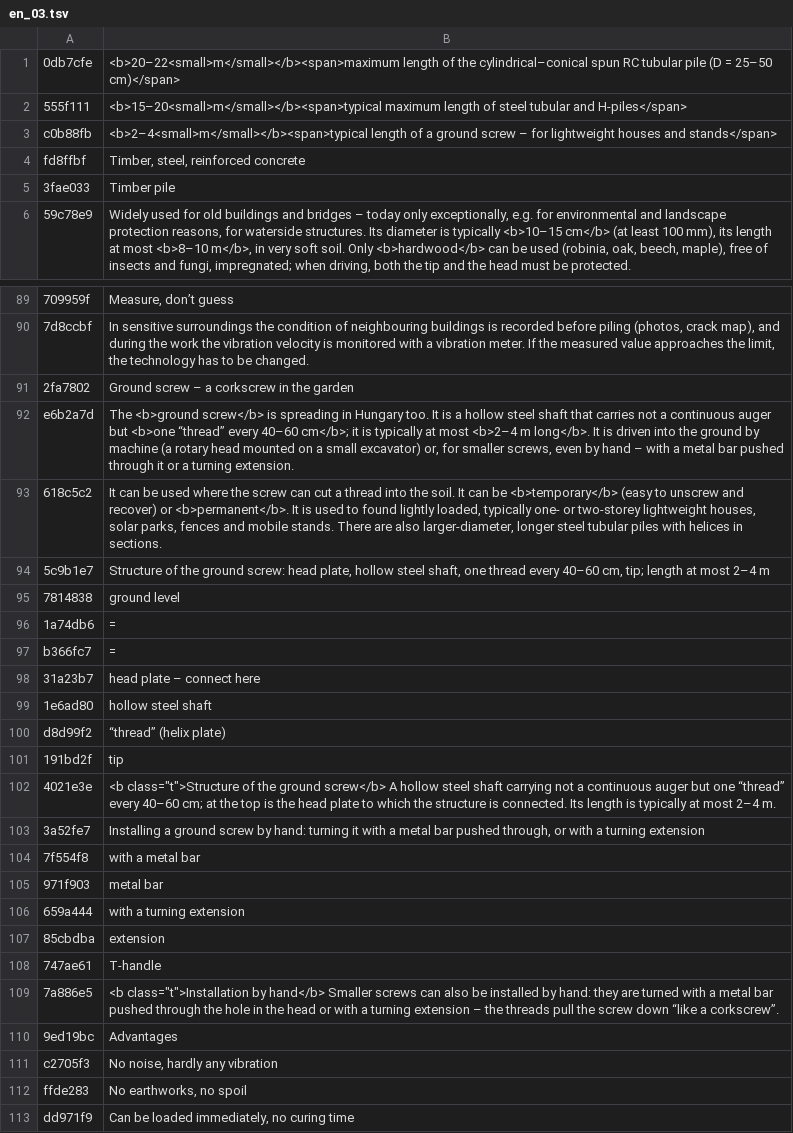
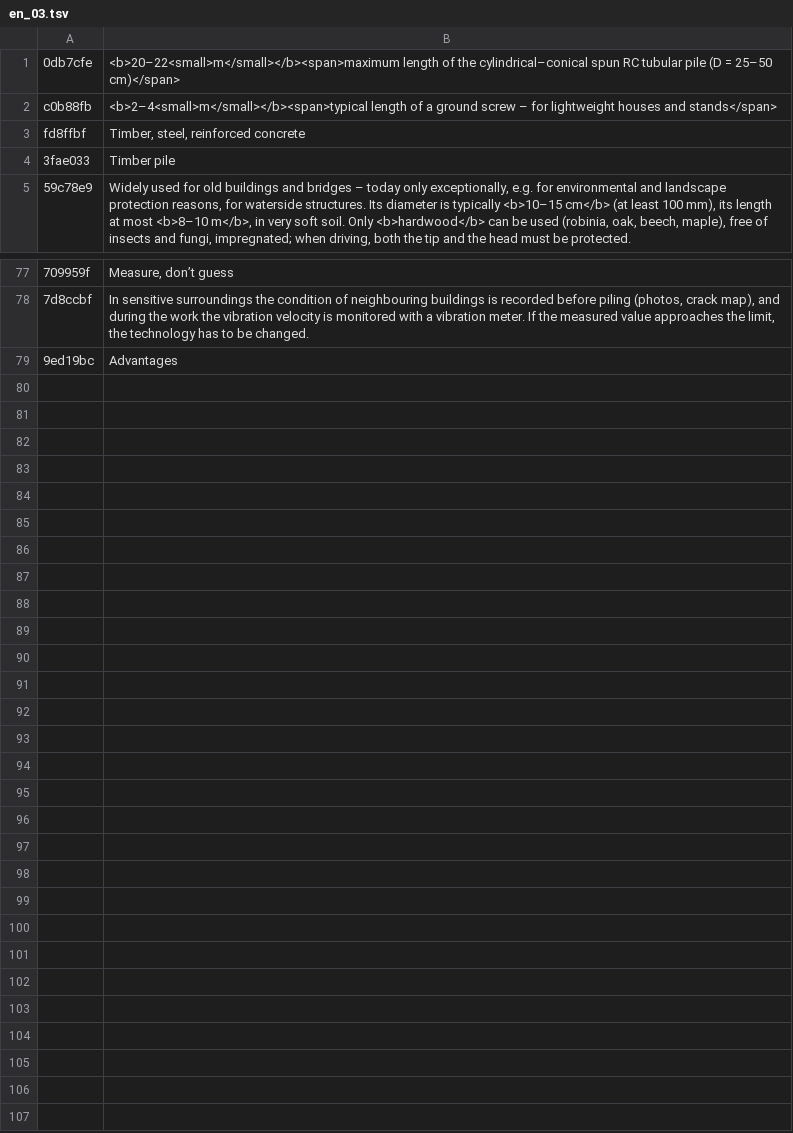
Before and after one commit to MBalika/melyalapozasok, a TSV file: _src/i18n/en_03.tsv, drawn as a sheet; only a part is shown, gaps mark what is left out; the diff covers the shown part only; the diff names each change by its address in the sheet, - before the commit and + after, or states it on an @@ line.

```diff
--- a/_src/i18n/en_03.tsv
+++ b/_src/i18n/en_03.tsv
-row 2: 555f111 | <b>15–20<small>m</small></b><span>typical maximum length of steel tubular and H-piles</span>
-row 91: 2fa7802 | Ground screw – a corkscrew in the garden
-row 92: e6b2a7d | The <b>ground screw</b> is spreading in Hungary too. It is a hollow steel shaft that carries not a continuous auger but <b>one “thread” every 40–60 cm</b>; it is typically at most <b>2–4 m long</b>. It is driven into the ground by machine (a rotary head mounted on a small excavator) or, for smaller screws, even by hand – with a metal bar pushed through it or a turning extension.
-row 93: 618c5c2 | It can be used where the screw can cut a thread into the soil. It can be <b>temporary</b> (easy to unscrew and recover) or <b>permanent</b>. It is used to found lightly loaded, typically one- or two-storey lightweight houses, solar parks, fences and mobile stands. There are also larger-diameter, longer steel tubular piles with helices in sections.
-row 94: 5c9b1e7 | Structure of the ground screw: head plate, hollow steel shaft, one thread every 40–60 cm, tip; length at most 2–4 m
-row 95: 7814838 | ground level
-row 96: 1a74db6 | =
-row 97: b366fc7 | =
-row 98: 31a23b7 | head plate – connect here
-row 99: 1e6ad80 | hollow steel shaft
-row 100: d8d99f2 | “thread” (helix plate)
-row 101: 191bd2f | tip
-row 102: 4021e3e | <b class="t">Structure of the ground screw</b> A hollow steel shaft carrying not a continuous auger but one “thread” every 40–60 cm; at the top is the head plate to which the structure is connected. Its length is typically at most 2–4 m.
-row 103: 3a52fe7 | Installing a ground screw by hand: turning it with a metal bar pushed through, or with a turning extension
-row 104: 7f554f8 | with a metal bar
-row 105: 971f903 | metal bar
-row 106: 659a444 | with a turning extension
-row 107: 85cbdba | extension
-row 108: 747ae61 | T-handle
-row 109: 7a886e5 | <b class="t">Installation by hand</b> Smaller screws can also be installed by hand: they are turned with a metal bar pushed through the hole in the head or with a turning extension – the threads pull the screw down “like a corkscrew”.
-row 111: c2705f3 | No noise, hardly any vibration
-row 112: ffde283 | No earthworks, no spoil
-row 113: dd971f9 | Can be loaded immediately, no curing time
```
Also changed, not shown: 11 removed rows elsewhere in this file, _src/i18n/en_04.tsv, _src/i18n/en_11.tsv, 23 other files.
